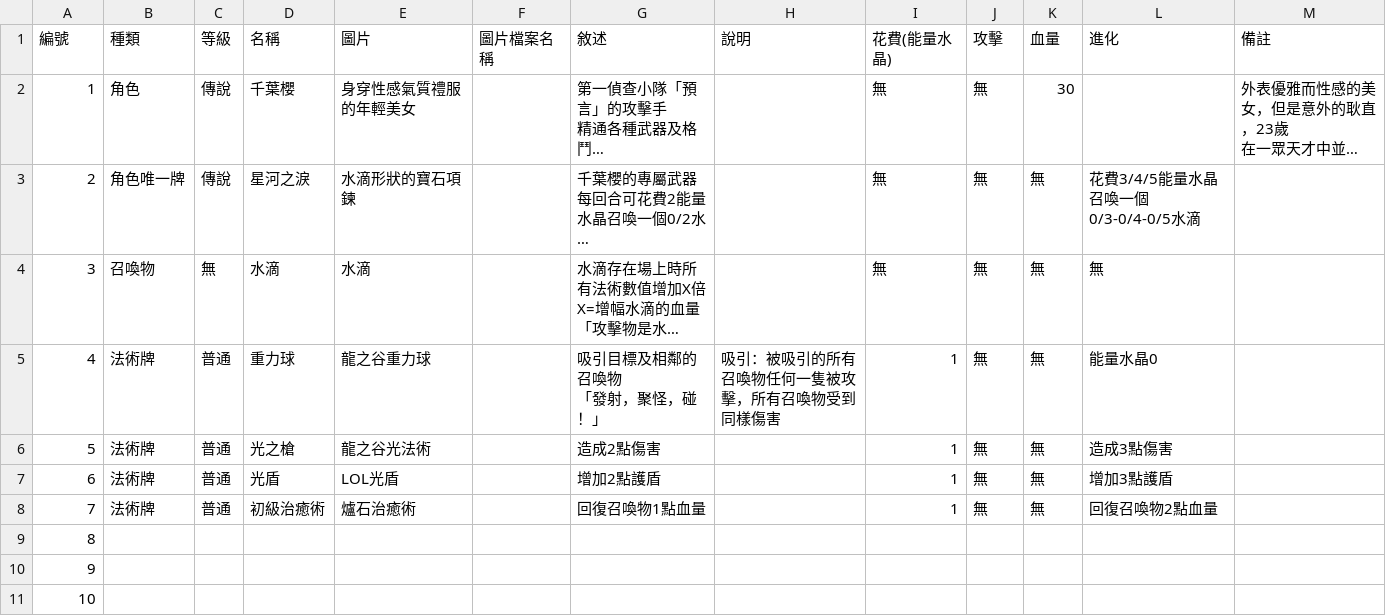
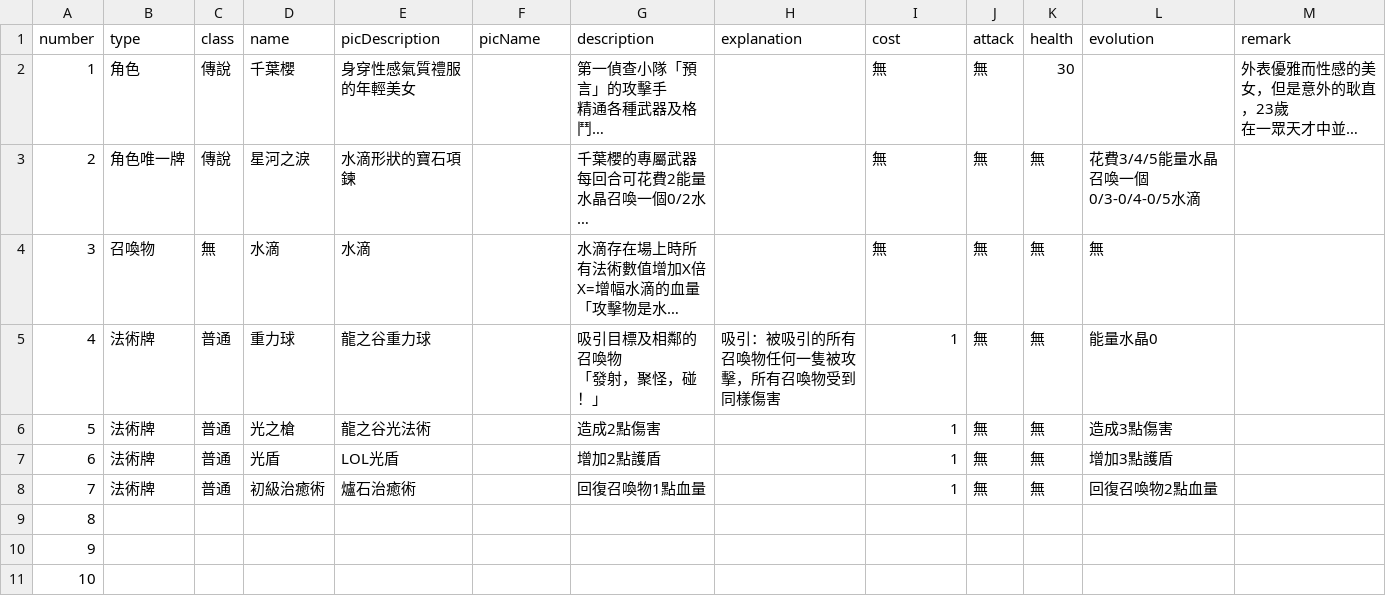
Before and after one commit to Lex-H/2_magic_planet, a CSV file: parseCsv/input.csv, drawn as a sheet; long unchanged cells end in …; removed rows and columns are numbered as before the commit, all else as after; the diff names each change by its address in the sheet, - before the commit and + after, or states it on an @@ line.

```diff
--- a/parseCsv/input.csv
+++ b/parseCsv/input.csv
-row 1: 編號 | 種類 | 等級 | 名稱 | 圖片 | 圖片檔案名稱 | 敘述 | 說明 | 花費(能量水晶) | 攻擊 | 血量 | 進化 | 備註
+row 1: number | type | class | name | picDescription | picName | description | explanation | cost | attack | health | evolution | remark
```
Also changed, not shown: 2 other files.
